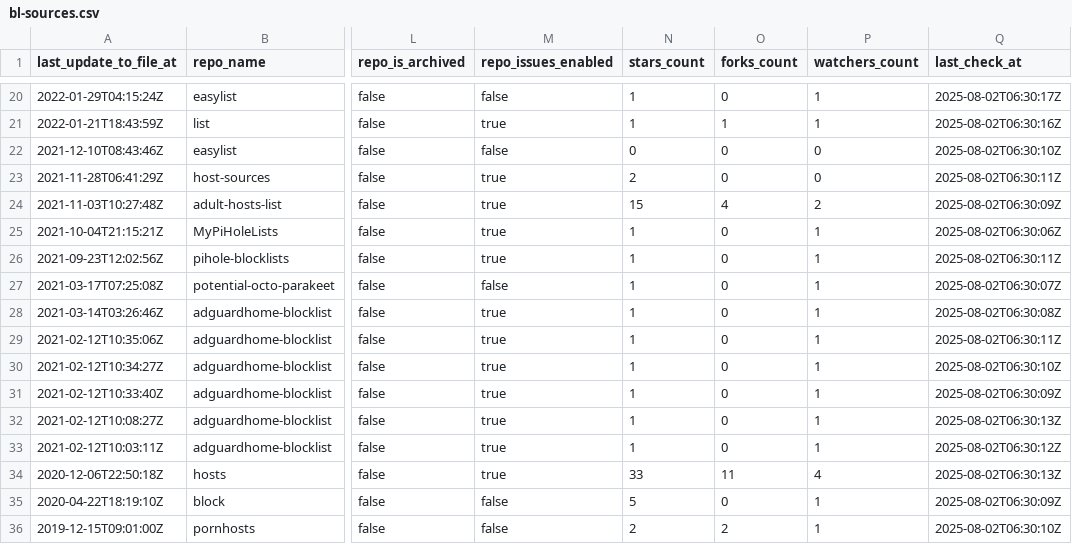
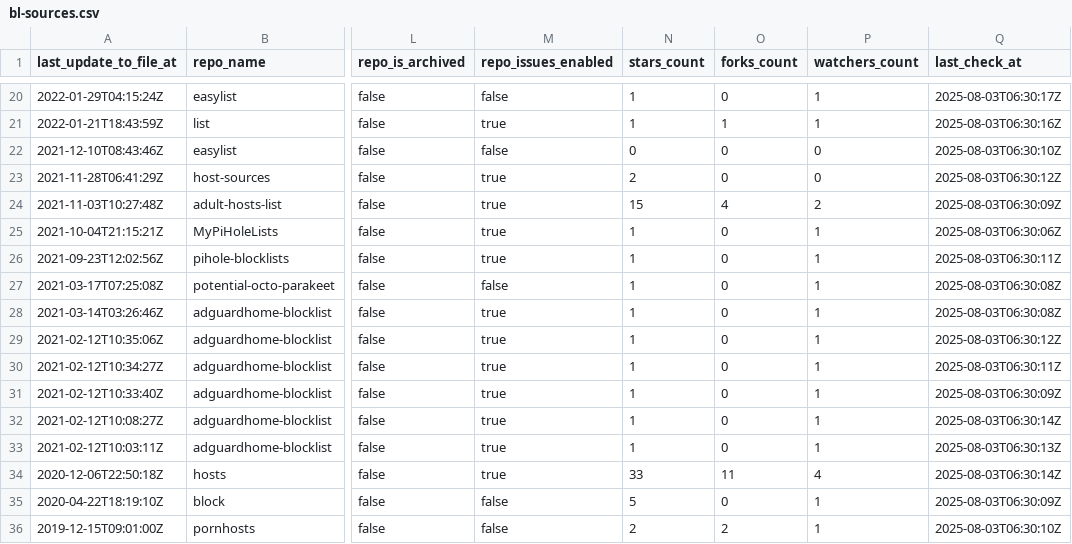
Before and after one commit to alsyundawy/porn-domains, a CSV file: blacklist/bl-sources.csv, drawn as a sheet; only a part is shown, gaps mark what is left out; the diff covers the shown part only; the diff names each change by its address in the sheet, - before the commit and + after, or states it on an @@ line.

```diff
--- a/blacklist/bl-sources.csv
+++ b/blacklist/bl-sources.csv
-Q20 (last_check_at): 2025-08-02T06:30:17Z
+Q20 (last_check_at): 2025-08-03T06:30:17Z
-Q21 (last_check_at): 2025-08-02T06:30:16Z
+Q21 (last_check_at): 2025-08-03T06:30:16Z
-Q22 (last_check_at): 2025-08-02T06:30:10Z
+Q22 (last_check_at): 2025-08-03T06:30:10Z
-Q23 (last_check_at): 2025-08-02T06:30:11Z
+Q23 (last_check_at): 2025-08-03T06:30:12Z
-Q24 (last_check_at): 2025-08-02T06:30:09Z
+Q24 (last_check_at): 2025-08-03T06:30:09Z
-Q25 (last_check_at): 2025-08-02T06:30:06Z
+Q25 (last_check_at): 2025-08-03T06:30:06Z
-Q26 (last_check_at): 2025-08-02T06:30:11Z
+Q26 (last_check_at): 2025-08-03T06:30:11Z
-Q27 (last_check_at): 2025-08-02T06:30:07Z
+Q27 (last_check_at): 2025-08-03T06:30:08Z
-Q28 (last_check_at): 2025-08-02T06:30:08Z
+Q28 (last_check_at): 2025-08-03T06:30:08Z
-Q29 (last_check_at): 2025-08-02T06:30:11Z
+Q29 (last_check_at): 2025-08-03T06:30:12Z
-Q30 (last_check_at): 2025-08-02T06:30:10Z
+Q30 (last_check_at): 2025-08-03T06:30:11Z
-Q31 (last_check_at): 2025-08-02T06:30:09Z
+Q31 (last_check_at): 2025-08-03T06:30:09Z
-Q32 (last_check_at): 2025-08-02T06:30:13Z
+Q32 (last_check_at): 2025-08-03T06:30:14Z
-Q33 (last_check_at): 2025-08-02T06:30:12Z
+Q33 (last_check_at): 2025-08-03T06:30:13Z
-Q34 (last_check_at): 2025-08-02T06:30:13Z
+Q34 (last_check_at): 2025-08-03T06:30:14Z
-Q35 (last_check_at): 2025-08-02T06:30:09Z
+Q35 (last_check_at): 2025-08-03T06:30:09Z
-Q36 (last_check_at): 2025-08-02T06:30:10Z
+Q36 (last_check_at): 2025-08-03T06:30:10Z
```
Also changed, not shown: 32 edited cells elsewhere in this file.
